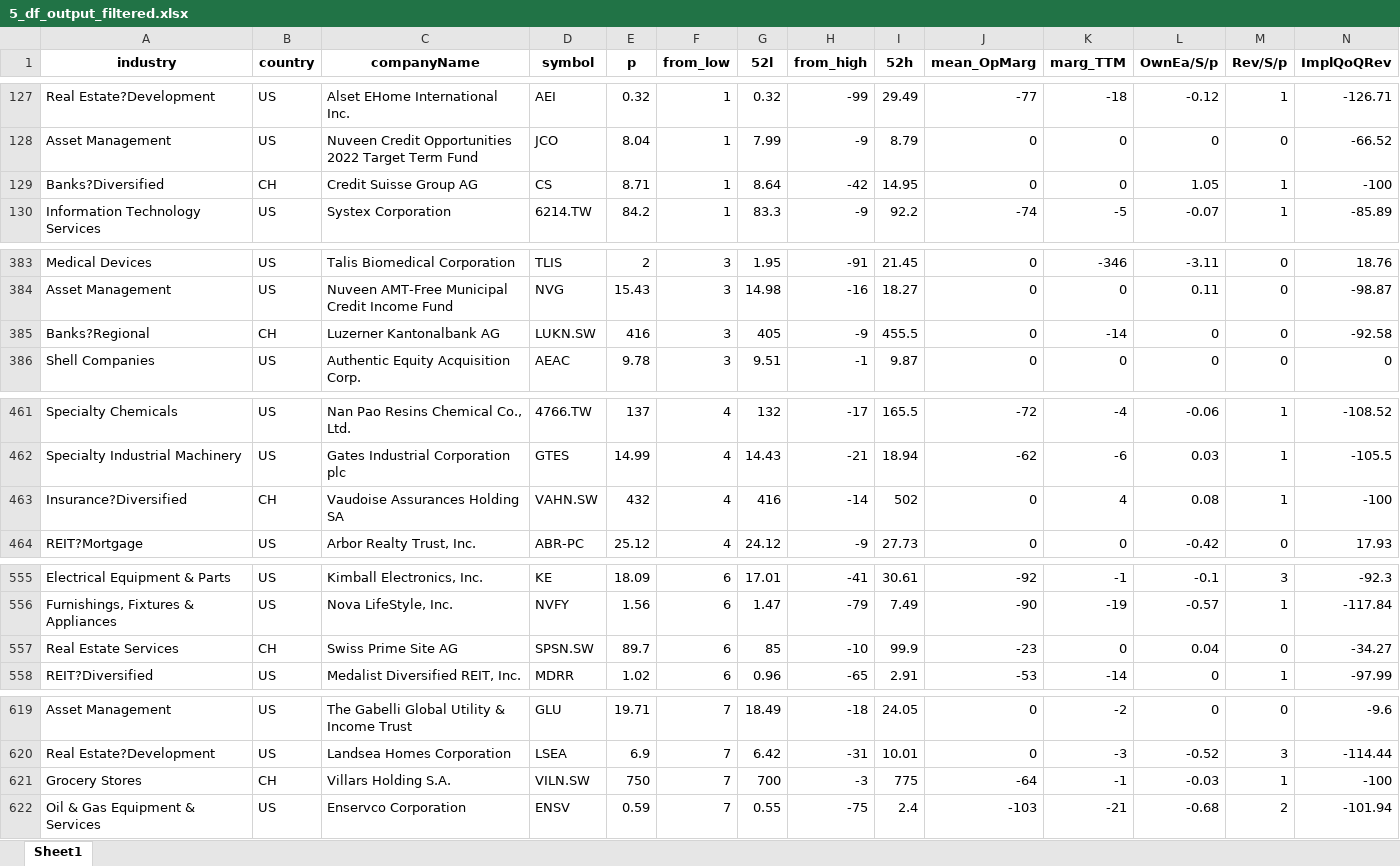
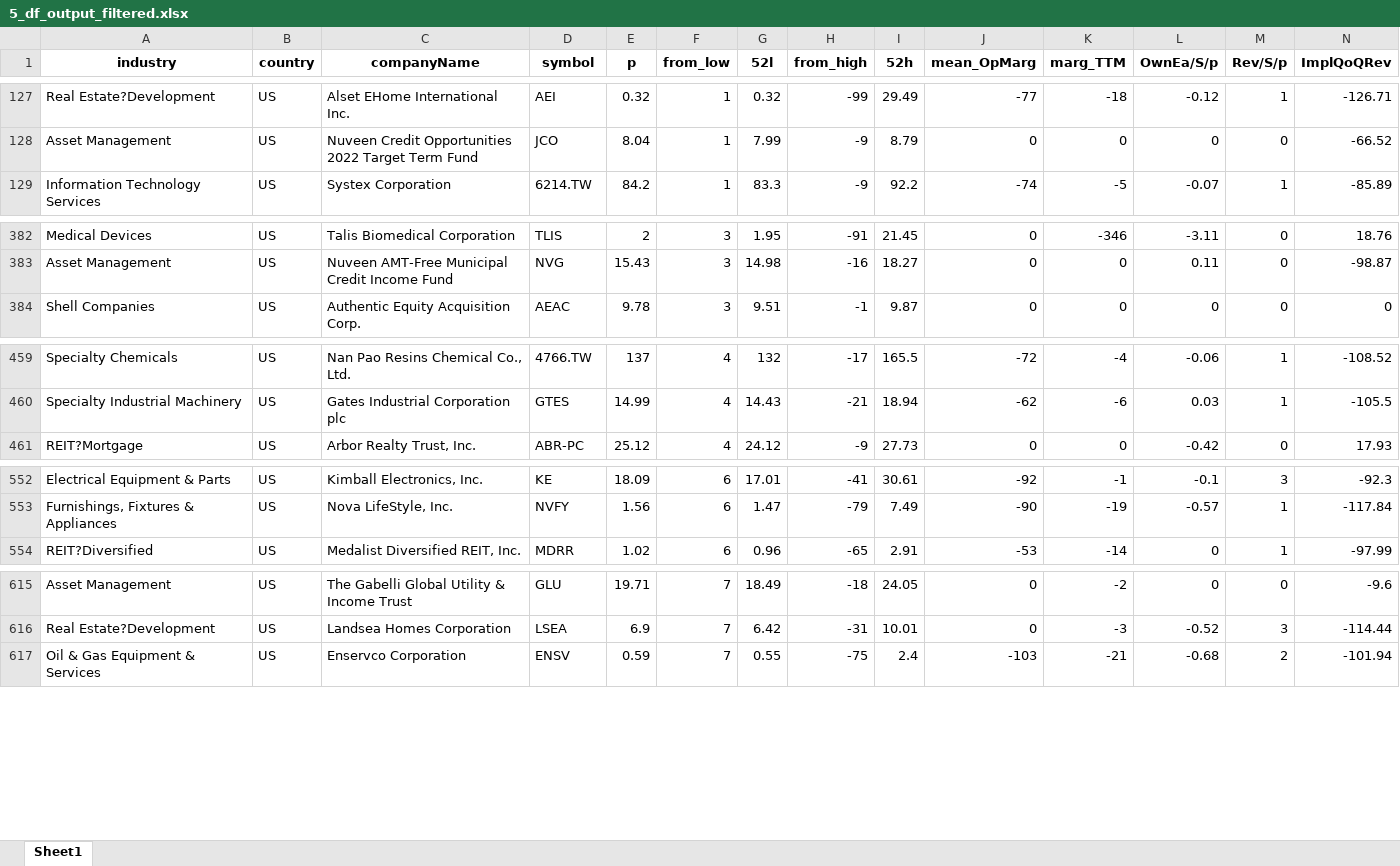
Before and after one commit to randomguy4214/poor-almanac-8, an Excel workbook: 5_df_output_filtered.xlsx, sheet Sheet1, drawn as a sheet; only a part is shown, gaps mark what is left out; values as stored, in another font and other column widths than the file's, no borders; rows hold the shown columns only; the diff covers the shown part only; the diff names each change by its address in the sheet, - before the commit and + after, or states it on an @@ line.

```diff
--- a/5_df_output_filtered.xlsx (sheet Sheet1)
+++ b/5_df_output_filtered.xlsx (sheet Sheet1)
-row 129: Banks?Diversified | CH | Credit Suisse Group AG | CS | 8.71 | 1 | 8.64 | -42 | 14.95 | 0 | 0 | 1.05 | 1 | -100
-row 385: Banks?Regional | CH | Luzerner Kantonalbank AG | LUKN.SW | 416 | 3 | 405 | -9 | 455.5 | 0 | -14 | 0 | 0 | -92.58
-row 463: Insurance?Diversified | CH | Vaudoise Assurances Holding SA | VAHN.SW | 432 | 4 | 416 | -14 | 502 | 0 | 4 | 0.08 | 1 | -100
-row 557: Real Estate Services | CH | Swiss Prime Site AG | SPSN.SW | 89.7 | 6 | 85 | -10 | 99.9 | -23 | 0 | 0.04 | 0 | -34.27
-row 621: Grocery Stores | CH | Villars Holding S.A. | VILN.SW | 750 | 7 | 700 | -3 | 775 | -64 | -1 | -0.03 | 1 | -100
```
Also changed, not shown: 2 removed rows elsewhere in this sheet, 0_drop_list.xlsx, z_notes.xlsx, 1 other file.
